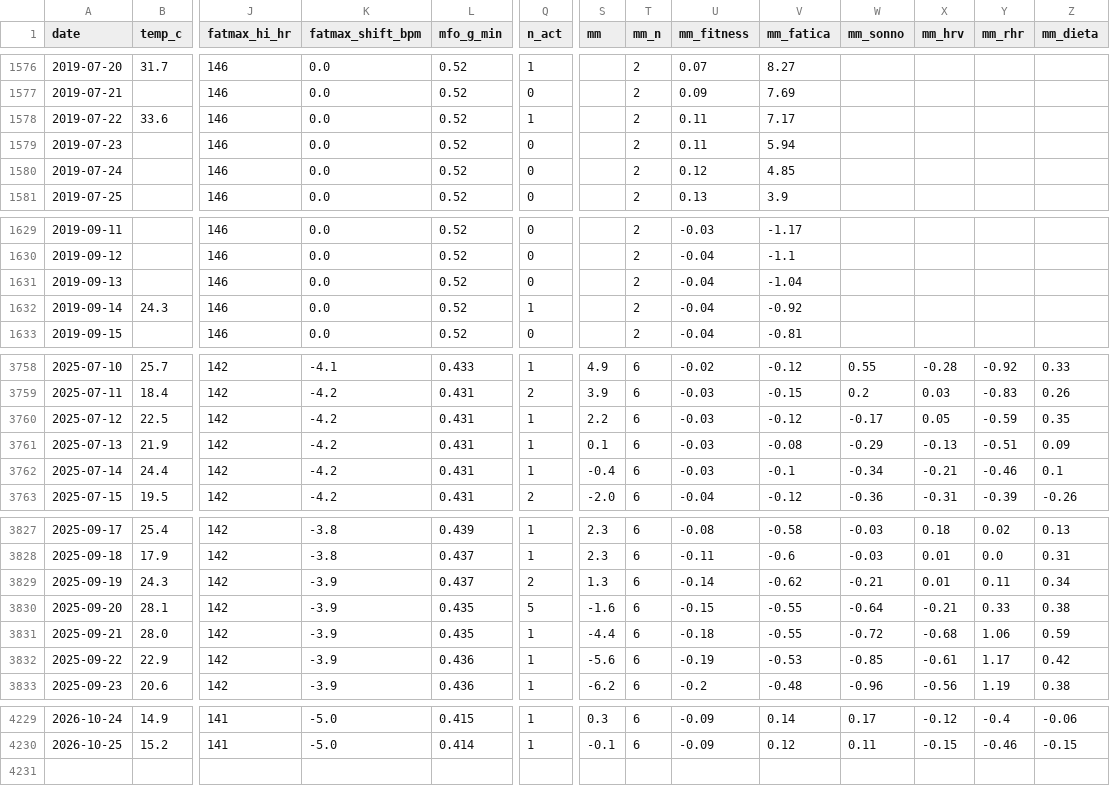
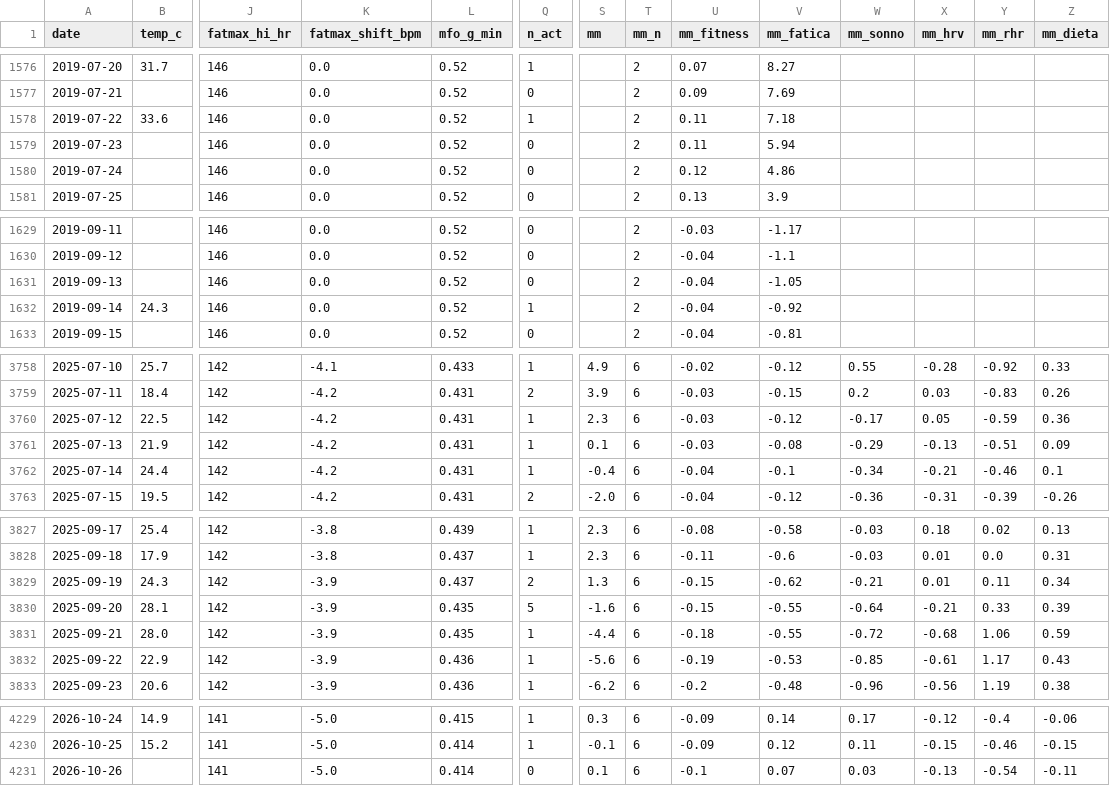
Before and after one commit to micmer-git/micmer-git.github.io, a CSV file: vita/cibo/data/metabolismo.csv, drawn as a sheet; only a part is shown, gaps mark what is left out; rows hold the shown columns only; the diff covers the shown part only; the diff names each change by its address in the sheet, - before the commit and + after, or states it on an @@ line.

```diff
--- a/vita/cibo/data/metabolismo.csv
+++ b/vita/cibo/data/metabolismo.csv
-V1578 (mm_fatica): 7.17
+V1578 (mm_fatica): 7.18
-V1580 (mm_fatica): 4.85
+V1580 (mm_fatica): 4.86
-V1631 (mm_fatica): -1.04
+V1631 (mm_fatica): -1.05
-S3760 (mm): 2.2
+S3760 (mm): 2.3
-Z3760 (mm_dieta): 0.35
+Z3760 (mm_dieta): 0.36
-U3762 (mm_fitness): -0.03
+U3762 (mm_fitness): -0.04
-U3829 (mm_fitness): -0.14
+U3829 (mm_fitness): -0.15
-Z3830 (mm_dieta): 0.38
+Z3830 (mm_dieta): 0.39
-Z3832 (mm_dieta): 0.42
+Z3832 (mm_dieta): 0.43
+row 4231: 2026-10-26 |  | 141 | -5.0 | 0.414 | 0 | 0.1 | 6 | -0.1 | 0.07 | 0.03 | -0.13 | -0.54 | -0.11
```
Also changed, not shown: 33 edited cells elsewhere in this file, vita/cibo/data/flora_foods.csv, vita/cibo/data/microbiome.csv, 9 other files.
